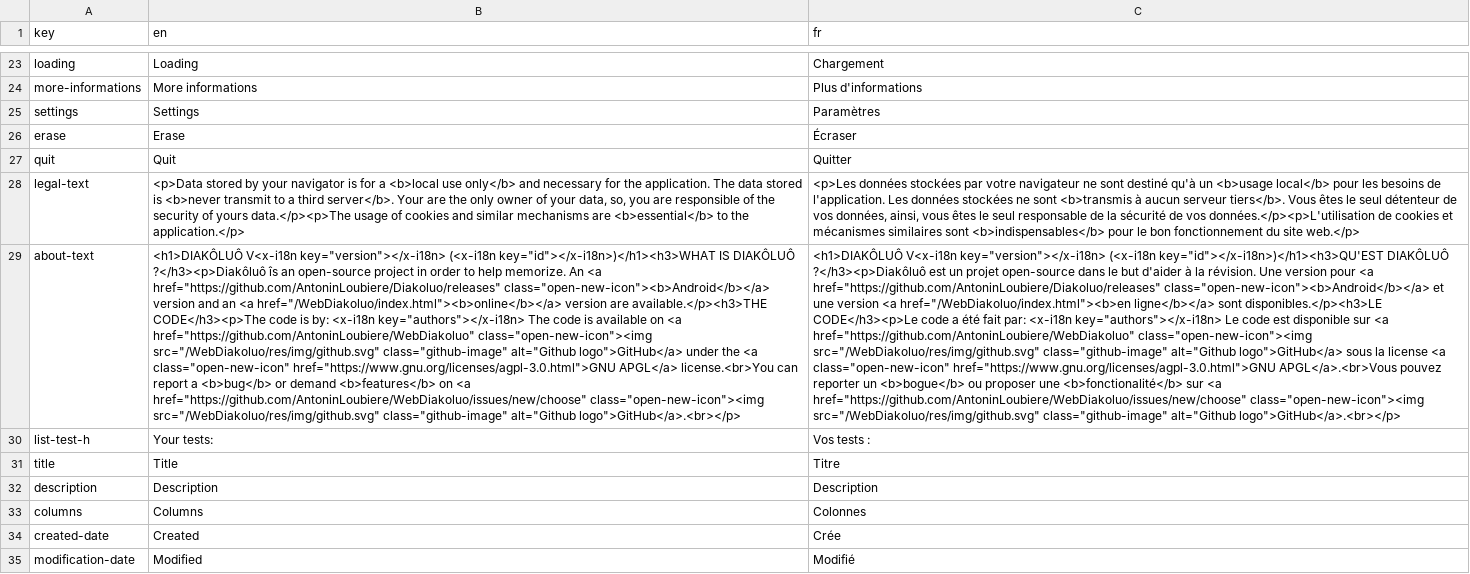
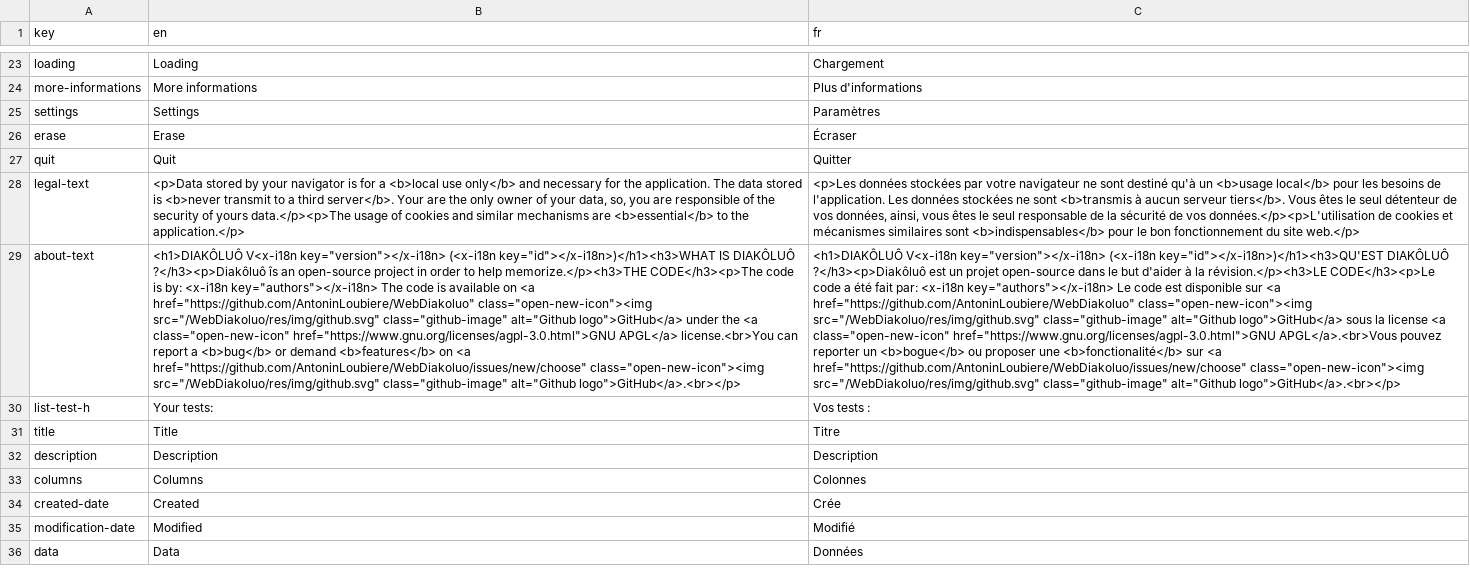
Before and after one commit to AntoninLoubiere/WebDiakoluo, a CSV file: res/translations/translations.csv, drawn as a sheet; only a part is shown, gaps mark what is left out; the shorter side is filled out with more unchanged rows; the diff names each change by its address in the sheet, - before the commit and + after, or states it on an @@ line.

Commit message:
Improve about and log version id
Improve the about page by removing part about the Android app (witch is deprecated a this moment). Log in the info canal the version id.

```diff
--- a/res/translations/translations.csv
+++ b/res/translations/translations.csv
-B29 (en): …to help memorize. An <a href="https://github.com/AntoninLoubiere/Diakoluo/releases" class="open-new-icon"><b>Android</b></a> version and an <a href="/WebDiakoluo/index.html"><b>online</b></a> version are available.</p><h3>THE CODE</h3><p>The code…
+B29 (en): …to help memorize.</p><h3>THE CODE</h3><p>The code…
-C29 (fr): …à la révision. Une version pour <a href="https://github.com/AntoninLoubiere/Diakoluo/releases" class="open-new-icon"><b>Android</b></a> et une version <a href="/WebDiakoluo/index.html"><b>en ligne</b></a> sont disponibles.</p><h3>LE CODE</h3><p>Le code…
+C29 (fr): …à la révision.</p><h3>LE CODE</h3><p>Le code…
```
Also changed, not shown: 7 other files.
